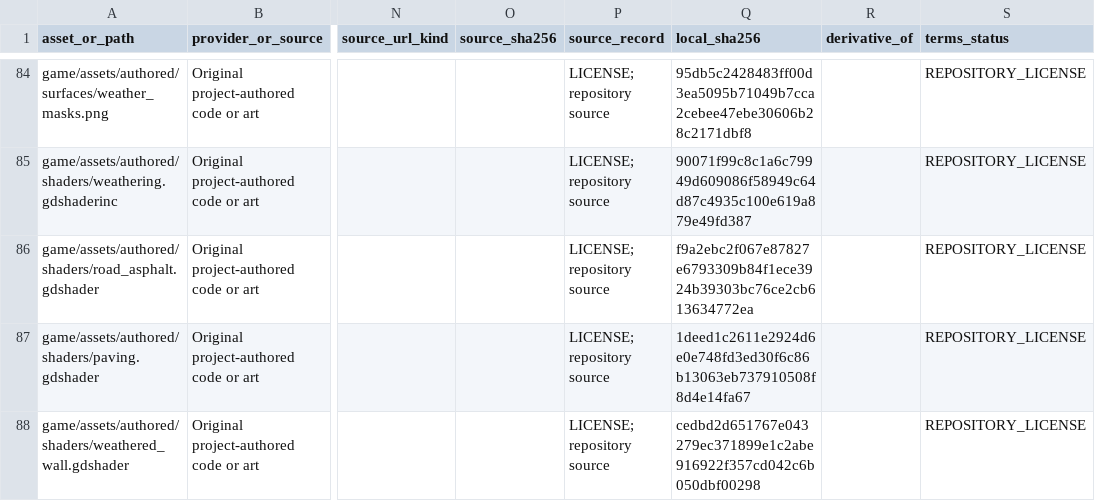
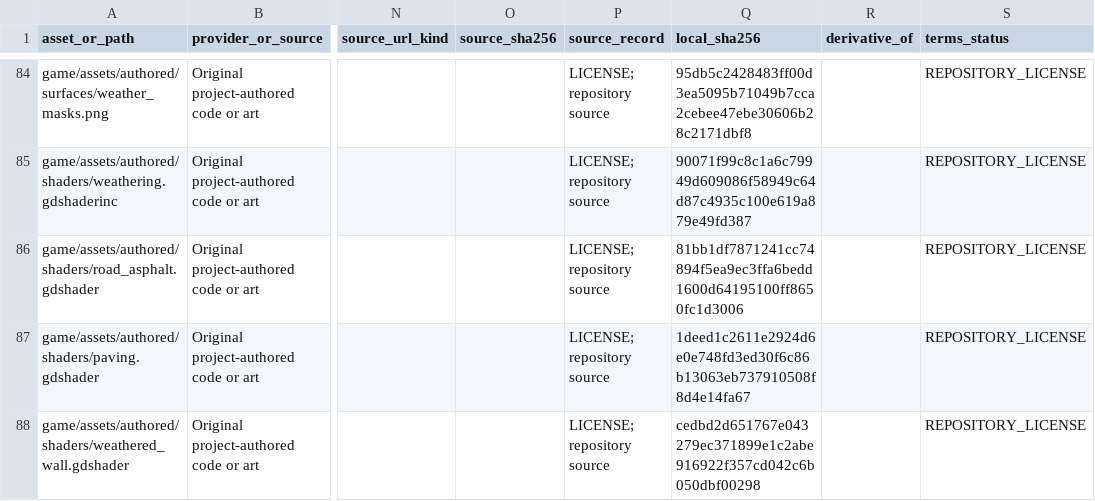
Before and after one commit to oh-ashen-one/gta-v-made-by-5-ai, a CSV file: docs/asset-manifest.csv, drawn as a sheet; only a part is shown, gaps mark what is left out; the diff covers the shown part only; the diff names each change by its address in the sheet, - before the commit and + after, or states it on an @@ line.

```diff
--- a/docs/asset-manifest.csv
+++ b/docs/asset-manifest.csv
-Q86 (local_sha256): f9a2ebc2f067e87827e6793309b84f1ece3924b39303bc76ce2cb613634772ea
+Q86 (local_sha256): 81bb1df7871241cc74894f5ea9ec3ffa6bedd1600d64195100ff8650fc1d3006
```
Also changed, not shown: 17 edited cells elsewhere in this file, 7 other files.
